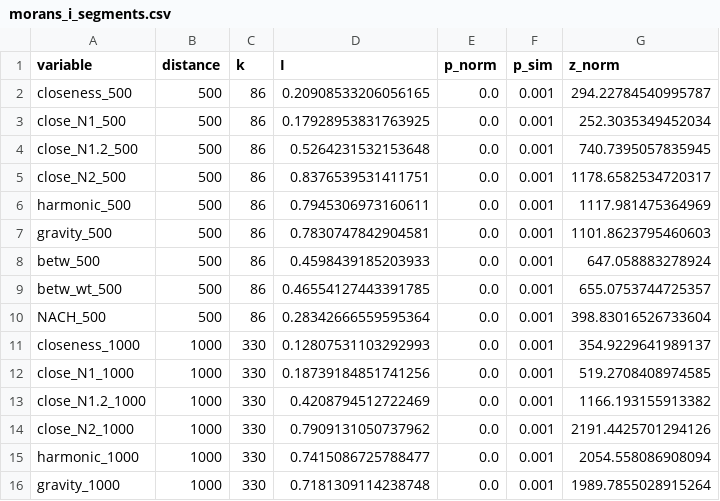
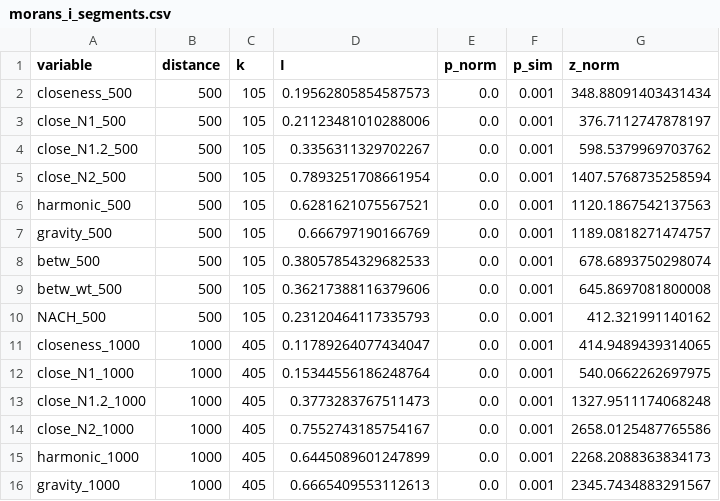
Before and after one commit to songololo/paper-centrality, a CSV file: paper/tables/morans_i_segments.csv, drawn as a sheet; only a part is shown; the diff covers the shown part only.

```diff
--- a/paper/tables/morans_i_segments.csv
+++ b/paper/tables/morans_i_segments.csv
@@ -1,16 +1,16 @@
 variable,distance,k,I,p_norm,p_sim,z_norm
-closeness_500,500,86,0.20908533206056165,0.0,0.001,294.22784540995787
-close_N1_500,500,86,0.17928953831763925,0.0,0.001,252.3035349452034
-close_N1.2_500,500,86,0.5264231532153648,0.0,0.001,740.7395057835945
-close_N2_500,500,86,0.8376539531411751,0.0,0.001,1178.6582534720317
-harmonic_500,500,86,0.7945306973160611,0.0,0.001,1117.981475364969
-gravity_500,500,86,0.7830747842904581,0.0,0.001,1101.8623795460603
-betw_500,500,86,0.4598439185203933,0.0,0.001,647.058883278924
-betw_wt_500,500,86,0.46554127443391785,0.0,0.001,655.0753744725357
-NACH_500,500,86,0.28342666559595364,0.0,0.001,398.83016526733604
-closeness_1000,1000,330,0.12807531103292993,0.0,0.001,354.9229641989137
-close_N1_1000,1000,330,0.18739184851741256,0.0,0.001,519.2708408974585
-close_N1.2_1000,1000,330,0.4208794512722469,0.0,0.001,1166.193155913382
-close_N2_1000,1000,330,0.7909131050737962,0.0,0.001,2191.4425701294126
-harmonic_1000,1000,330,0.7415086725788477,0.0,0.001,2054.558086908094
-gravity_1000,1000,330,0.7181309114238748,0.0,0.001,1989.7855028915264
+closeness_500,500,105,0.19562805854587573,0.0,0.001,348.88091403431434
+close_N1_500,500,105,0.21123481010288006,0.0,0.001,376.7112747878197
+close_N1.2_500,500,105,0.3356311329702267,0.0,0.001,598.5379969703762
+close_N2_500,500,105,0.7893251708661954,0.0,0.001,1407.5768735258594
+harmonic_500,500,105,0.6281621075567521,0.0,0.001,1120.1867542137563
+gravity_500,500,105,0.666797190166769,0.0,0.001,1189.0818271474757
+betw_500,500,105,0.38057854329682533,0.0,0.001,678.6893750298074
+betw_wt_500,500,105,0.36217388116379606,0.0,0.001,645.8697081800008
+NACH_500,500,105,0.23120464117335793,0.0,0.001,412.321991140162
+closeness_1000,1000,405,0.11789264077434047,0.0,0.001,414.9489439314065
+close_N1_1000,1000,405,0.15344556186248764,0.0,0.001,540.0662262697975
+close_N1.2_1000,1000,405,0.3773283767511473,0.0,0.001,1327.9511174068248
+close_N2_1000,1000,405,0.7552743185754167,0.0,0.001,2658.0125487765586
+harmonic_1000,1000,405,0.6445089601247899,0.0,0.001,2268.2088363834173
+gravity_1000,1000,405,0.6665409553112613,0.0,0.001,2345.7434883291567
```
Also changed, not shown: 54 edited cells elsewhere in this file, paper/tables/bootstrap_ci_segments.csv, paper/tables/neff_segments.csv, 42 other files.
